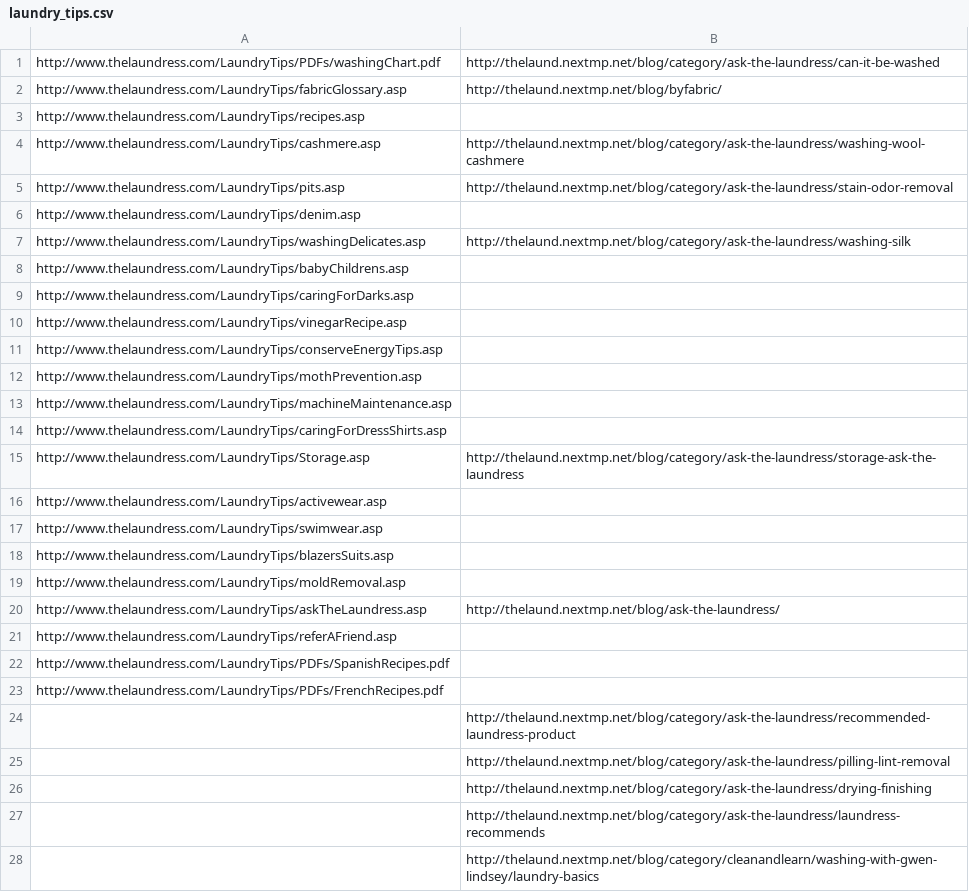
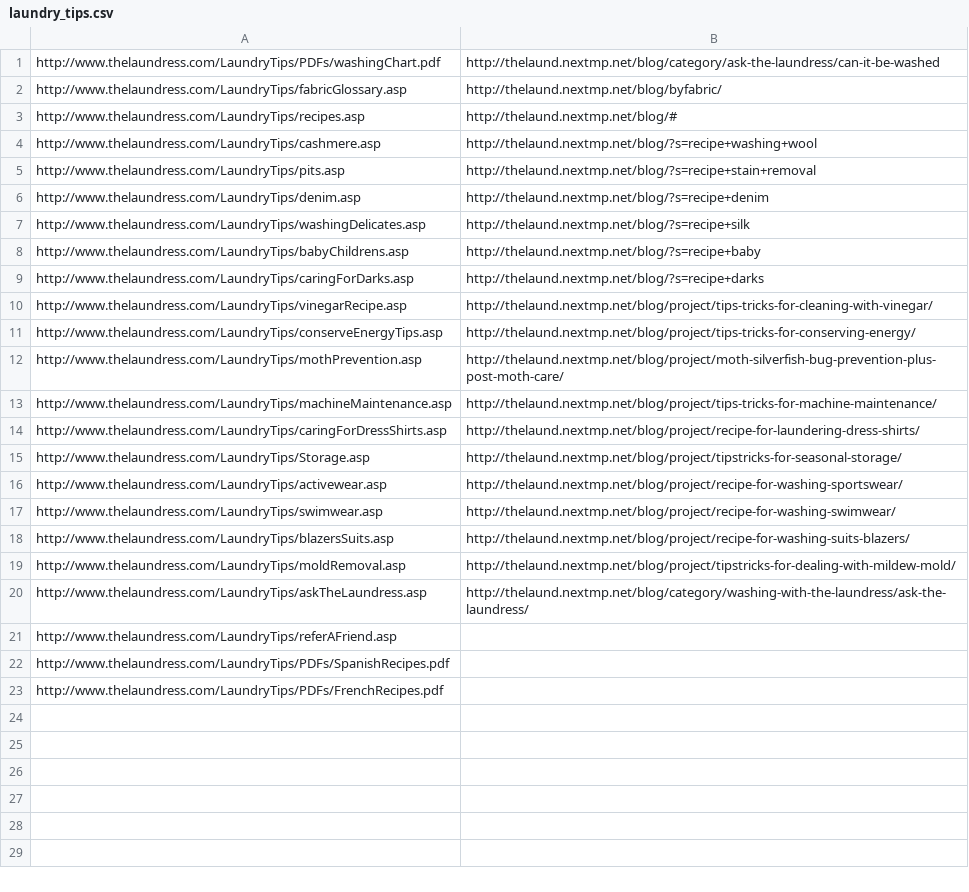
Before and after one commit to magentosql/testing-myself, a CSV file: 301_csv/laundry_tips.csv, drawn as a sheet.

```diff
--- a/301_csv/laundry_tips.csv
+++ b/301_csv/laundry_tips.csv
@@ -2,20 +2,20 @@ http://www.thelaundress.com/LaundryTips/PDFs/washingChart.pdf;http://thelaund.ne
 http://www.thelaundress.com/LaundryTips/fabricGlossary.asp;http://thelaund.nextmp.net/blog/byfabric/
-http://www.thelaundress.com/LaundryTips/recipes.asp;
-http://www.thelaundress.com/LaundryTips/cashmere.asp;http://thelaund.nextmp.net/blog/category/ask-the-laundress/washing-wool-cashmere
-http://www.thelaundress.com/LaundryTips/pits.asp;http://thelaund.nextmp.net/blog/category/ask-the-laundress/stain-odor-removal
-http://www.thelaundress.com/LaundryTips/denim.asp;
-http://www.thelaundress.com/LaundryTips/washingDelicates.asp;http://thelaund.nextmp.net/blog/category/ask-the-laundress/washing-silk
-http://www.thelaundress.com/LaundryTips/babyChildrens.asp;
-http://www.thelaundress.com/LaundryTips/caringForDarks.asp;
-http://www.thelaundress.com/LaundryTips/vinegarRecipe.asp;
-http://www.thelaundress.com/LaundryTips/conserveEnergyTips.asp;
-http://www.thelaundress.com/LaundryTips/mothPrevention.asp;
-http://www.thelaundress.com/LaundryTips/machineMaintenance.asp;
-http://www.thelaundress.com/LaundryTips/caringForDressShirts.asp;
-http://www.thelaundress.com/LaundryTips/Storage.asp;http://thelaund.nextmp.net/blog/category/ask-the-laundress/storage-ask-the-laundress
-http://www.thelaundress.com/LaundryTips/activewear.asp;
-http://www.thelaundress.com/LaundryTips/swimwear.asp;
-http://www.thelaundress.com/LaundryTips/blazersSuits.asp;
-http://www.thelaundress.com/LaundryTips/moldRemoval.asp;
-http://www.thelaundress.com/LaundryTips/askTheLaundress.asp;http://thelaund.nextmp.net/blog/ask-the-laundress/
+http://www.thelaundress.com/LaundryTips/recipes.asp;http://thelaund.nextmp.net/blog/#
+http://www.thelaundress.com/LaundryTips/cashmere.asp;http://thelaund.nextmp.net/blog/?s=recipe+washing+wool
+http://www.thelaundress.com/LaundryTips/pits.asp;http://thelaund.nextmp.net/blog/?s=recipe+stain+removal
+http://www.thelaundress.com/LaundryTips/denim.asp;http://thelaund.nextmp.net/blog/?s=recipe+denim
+http://www.thelaundress.com/LaundryTips/washingDelicates.asp;http://thelaund.nextmp.net/blog/?s=recipe+silk
+http://www.thelaundress.com/LaundryTips/babyChildrens.asp;http://thelaund.nextmp.net/blog/?s=recipe+baby
+http://www.thelaundress.com/LaundryTips/caringForDarks.asp;http://thelaund.nextmp.net/blog/?s=recipe+darks
+http://www.thelaundress.com/LaundryTips/vinegarRecipe.asp;http://thelaund.nextmp.net/blog/project/tips-tricks-for-cleaning-with-vinegar/
+http://www.thelaundress.com/LaundryTips/conserveEnergyTips.asp;http://thelaund.nextmp.net/blog/project/tips-tricks-for-conserving-energy/
+http://www.thelaundress.com/LaundryTips/mothPrevention.asp;http://thelaund.nextmp.net/blog/project/moth-silverfish-bug-prevention-plus-post-moth-care/
+http://www.thelaundress.com/LaundryTips/machineMaintenance.asp;http://thelaund.nextmp.net/blog/project/tips-tricks-for-machine-maintenance/
+http://www.thelaundress.com/LaundryTips/caringForDressShirts.asp;http://thelaund.nextmp.net/blog/project/recipe-for-laundering-dress-shirts/
+http://www.thelaundress.com/LaundryTips/Storage.asp;http://thelaund.nextmp.net/blog/project/tipstricks-for-seasonal-storage/
+http://www.thelaundress.com/LaundryTips/activewear.asp;http://thelaund.nextmp.net/blog/project/recipe-for-washing-sportswear/
+http://www.thelaundress.com/LaundryTips/swimwear.asp;http://thelaund.nextmp.net/blog/project/recipe-for-washing-swimwear/
+http://www.thelaundress.com/LaundryTips/blazersSuits.asp;http://thelaund.nextmp.net/blog/project/recipe-for-washing-suits-blazers/
+http://www.thelaundress.com/LaundryTips/moldRemoval.asp;http://thelaund.nextmp.net/blog/project/tipstricks-for-dealing-with-mildew-mold/
+http://www.thelaundress.com/LaundryTips/askTheLaundress.asp;http://thelaund.nextmp.net/blog/category/washing-with-the-laundress/ask-the-laundress/
 http://www.thelaundress.com/LaundryTips/referAFriend.asp;
@@ -23,6 +23 @@ http://www.thelaundress.com/LaundryTips/PDFs/SpanishRecipes.pdf;
 http://www.thelaundress.com/LaundryTips/PDFs/FrenchRecipes.pdf;
-;http://thelaund.nextmp.net/blog/category/ask-the-laundress/recommended-laundress-product
-;http://thelaund.nextmp.net/blog/category/ask-the-laundress/pilling-lint-removal
-;http://thelaund.nextmp.net/blog/category/ask-the-laundress/drying-finishing
-;http://thelaund.nextmp.net/blog/category/ask-the-laundress/laundress-recommends
-;http://thelaund.nextmp.net/blog/category/cleanandlearn/washing-with-gwen-lindsey/laundry-basics
```
Also changed, not shown: 301_csv/about_us.csv, 301_csv/contact.csv, 5 other files.
